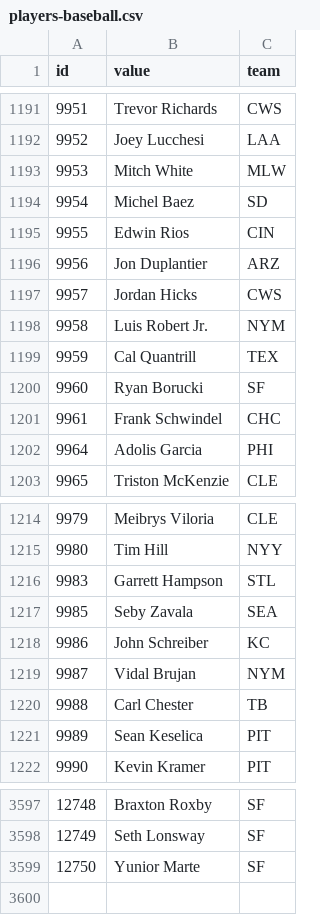
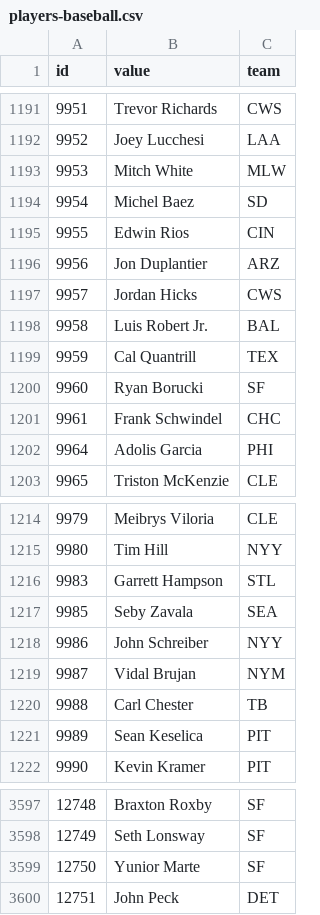
Before and after one commit to StatsVine/data-snapshots, a CSV file: csv/nfc/players-baseball.csv, drawn as a sheet; only a part is shown, gaps mark what is left out.

```diff
--- a/csv/nfc/players-baseball.csv
+++ b/csv/nfc/players-baseball.csv
@@ -1197,3 +1197,3 @@ id,value,team
 9957,Jordan Hicks,CWS
-9958,Luis Robert Jr.,NYM
+9958,Luis Robert Jr.,BAL
 9959,Cal Quantrill,TEX
@@ -1217,3 +1217,3 @@ id,value,team
 9985,Seby Zavala,SEA
-9986,John Schreiber,KC
+9986,John Schreiber,NYY
 9987,Vidal Brujan,NYM
@@ -3599 +3599,2 @@ id,value,team
 12750,Yunior Marte,SF
+12751,John Peck,DET
```
Also changed, not shown: csv/nfc/players-all.csv, csv/nfc/players-football.csv, 1 other file.
